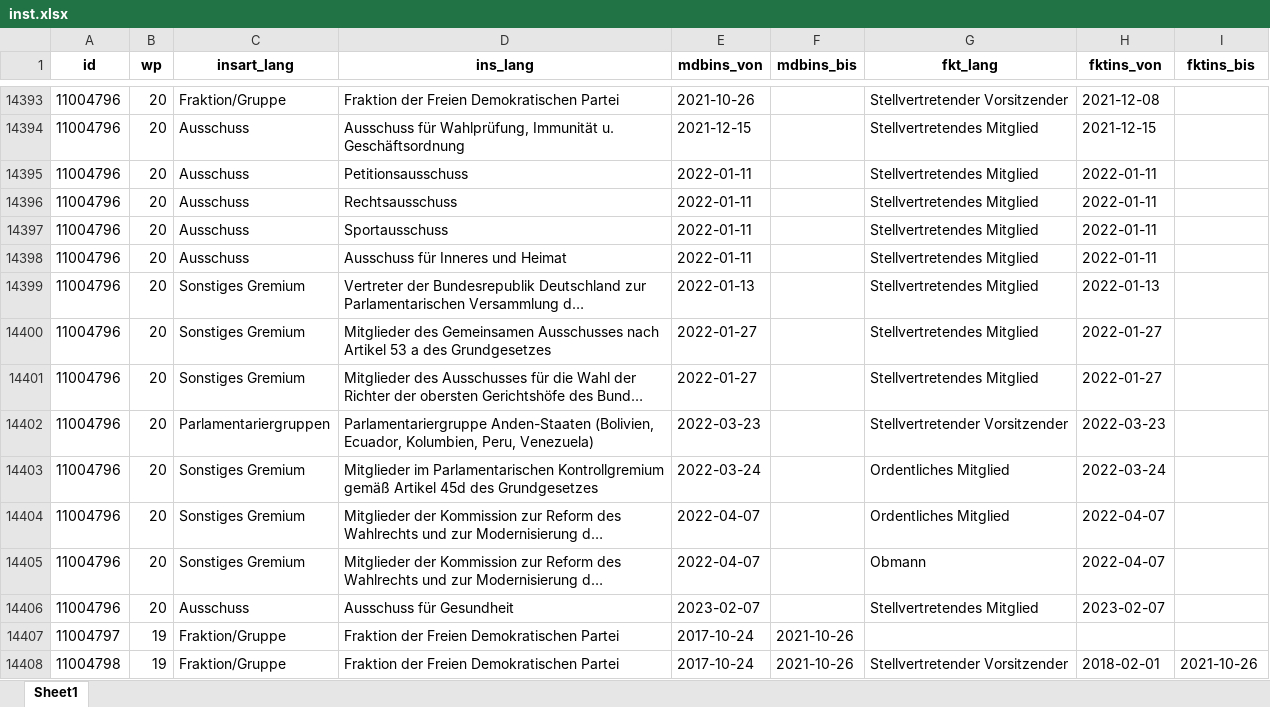
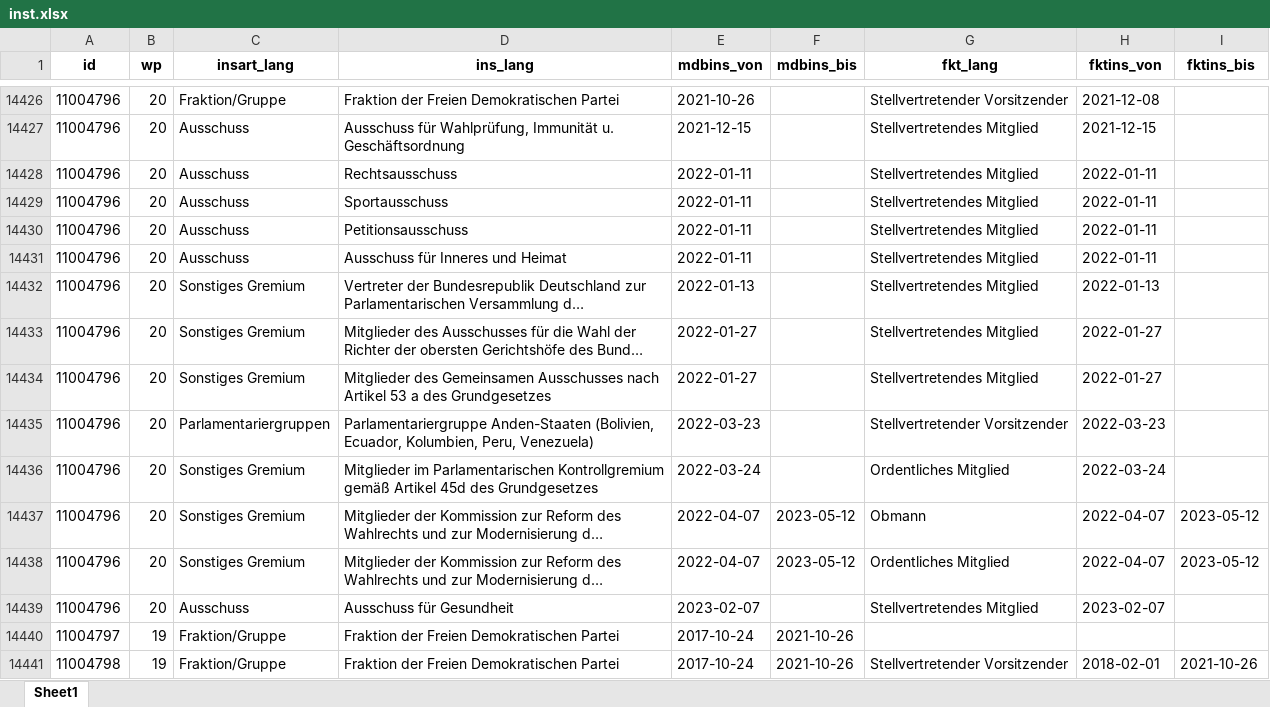
Before and after one commit to jolyphil/btmembers, an Excel workbook: excel/inst.xlsx, sheet Sheet1, drawn as a sheet; only a part is shown, gaps mark what is left out; long unchanged cells end in …; values as stored, in another font and other column widths than the file's, no borders; addresses are those after the commit; the diff covers the shown part only; the diff names each change by its address in the sheet, - before the commit and + after, or states it on an @@ line.

```diff
--- a/excel/inst.xlsx (sheet Sheet1)
+++ b/excel/inst.xlsx (sheet Sheet1)
@@ row 14395 moved to row 14430: 11004796 @@
@@ row 14400 moved to row 14434: 11004796 @@
-F14437:F14438 (mdbins_bis): (empty)
+F14437:F14438 (mdbins_bis): 2023-05-12
-G14437 (fkt_lang): Ordentliches Mitglied
+G14437 (fkt_lang): Obmann
-I14437:I14438 (fktins_bis): (empty)
+I14437:I14438 (fktins_bis): 2023-05-12
-G14438 (fkt_lang): Obmann
+G14438 (fkt_lang): Ordentliches Mitglied
```
Also changed, not shown: 104 added rows, 14 removed rows, 244 moved rows and 214 edited cells elsewhere in this sheet, excel/bio.xlsx, excel/namen.xlsx, 13 other files.
